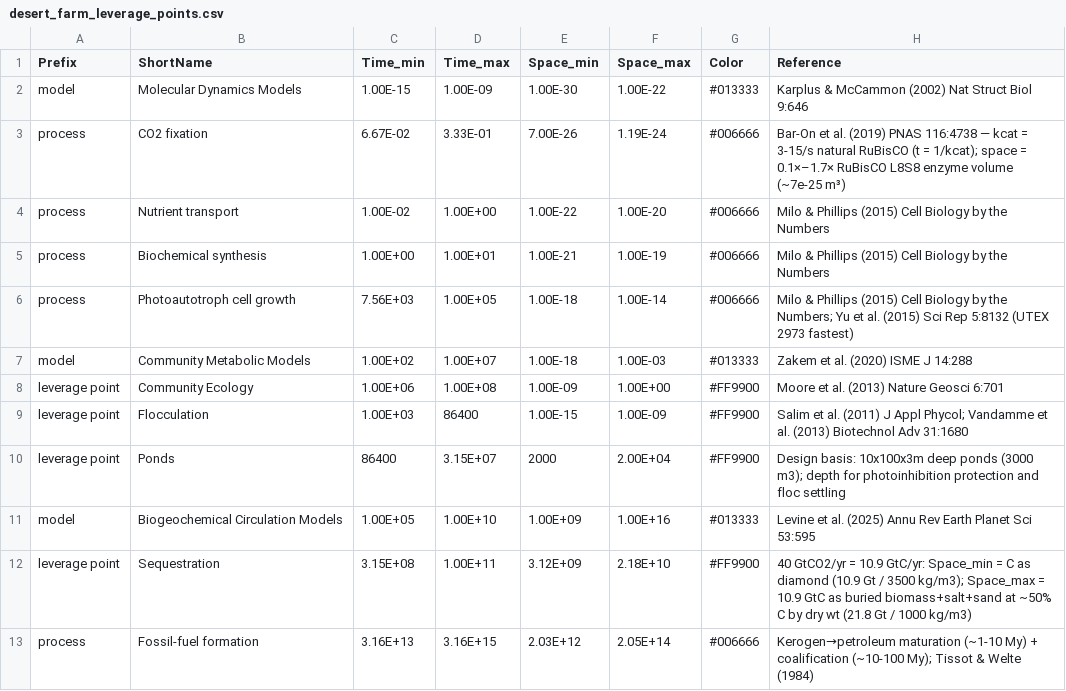
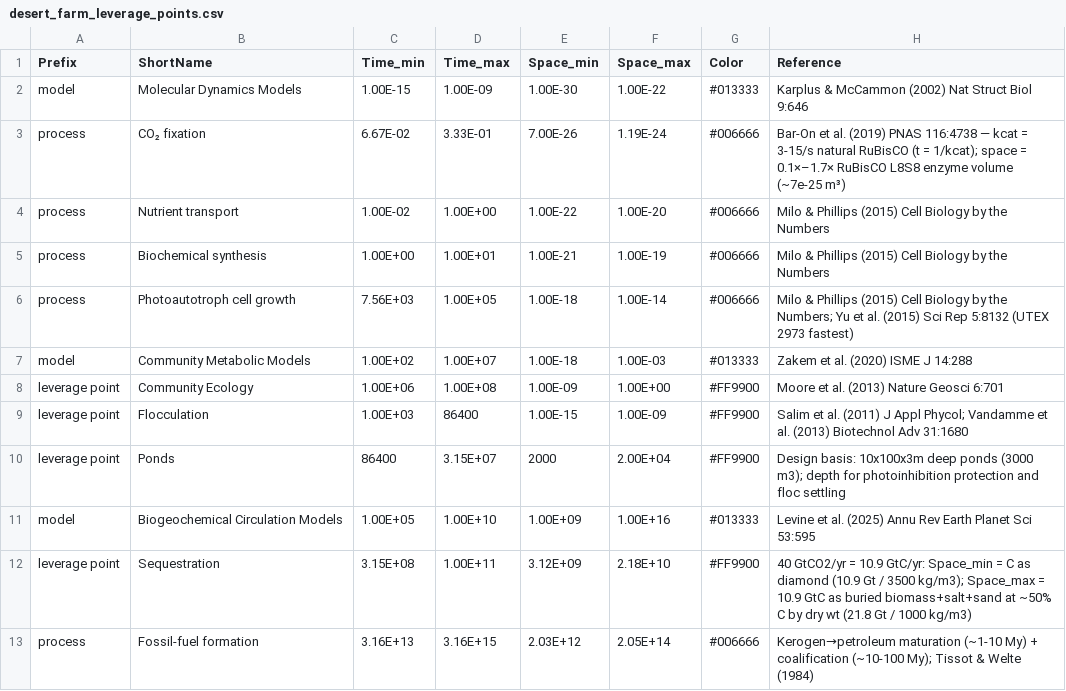
Before and after one commit to MDunitz/timeSpace, a CSV file: data/datasets/desert_farm_leverage_points.csv, drawn as a sheet.

```diff
--- a/data/datasets/desert_farm_leverage_points.csv
+++ b/data/datasets/desert_farm_leverage_points.csv
@@ -2,3 +2,3 @@ Prefix,ShortName,Time_min,Time_max,Space_min,Space_max,Color,Reference
 model,Molecular Dynamics Models,1.00E-15,1.00E-09,1.00E-30,1.00E-22,#013333,Karplus & McCammon (2002) Nat Struct Biol 9:646
-process,CO2 fixation,6.67E-02,3.33E-01,7.00E-26,1.19E-24,#006666,Bar-On et al. (2019) PNAS 116:4738 — kcat = 3-15/s natural RuBisCO (t = 1/kcat); space = 0.1×–1.7× RuBisCO L8S8 enzyme volume (~7e-25 m³)
+process,CO₂ fixation,6.67E-02,3.33E-01,7.00E-26,1.19E-24,#006666,Bar-On et al. (2019) PNAS 116:4738 — kcat = 3-15/s natural RuBisCO (t = 1/kcat); space = 0.1×–1.7× RuBisCO L8S8 enzyme volume (~7e-25 m³)
 process,Nutrient transport,1.00E-02,1.00E+00,1.00E-22,1.00E-20,#006666,Milo & Phillips (2015) Cell Biology by the Numbers
```
